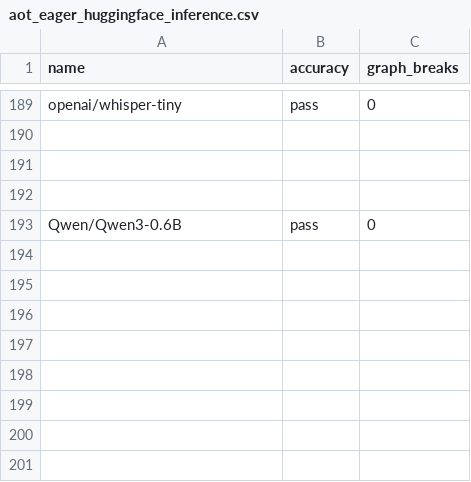
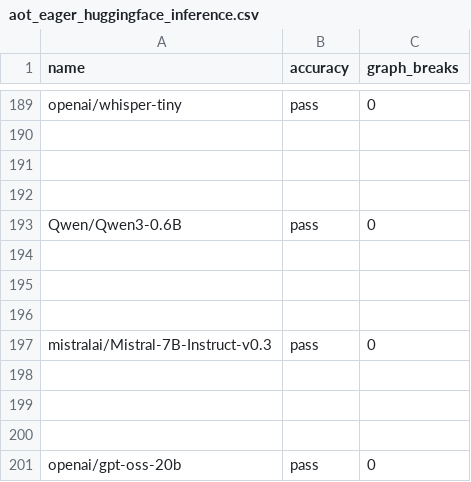
Before and after one commit to wyatttml/pytorch, a CSV file: benchmarks/dynamo/ci_expected_accuracy/aot_eager_huggingface_inference.csv, drawn as a sheet; only a part is shown, gaps mark what is left out; the diff names each change by its address in the sheet, - before the commit and + after, or states it on an @@ line.

```diff
--- a/benchmarks/dynamo/ci_expected_accuracy/aot_eager_huggingface_inference.csv
+++ b/benchmarks/dynamo/ci_expected_accuracy/aot_eager_huggingface_inference.csv
+row 194: (empty)
+row 195: (empty)
+row 196: (empty)
+row 197: mistralai/Mistral-7B-Instruct-v0.3 | pass | 0
+row 198: (empty)
+row 199: (empty)
+row 200: (empty)
+row 201: openai/gpt-oss-20b | pass | 0
```
Also changed, not shown: benchmarks/dynamo/ci_expected_accuracy/aot_inductor_huggingface_inference.csv, benchmarks/dynamo/ci_expected_accuracy/cpu_inductor_amp_freezing_huggingface_inference.csv, 12 other files.
